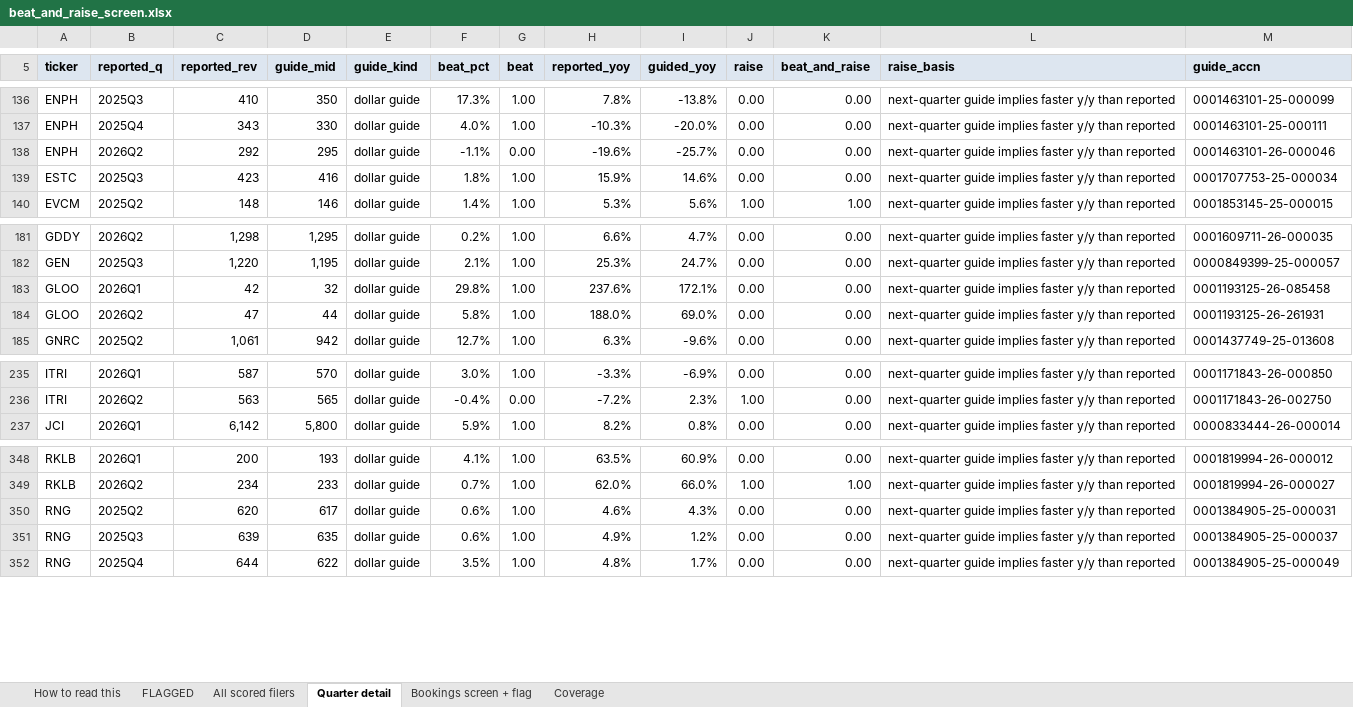
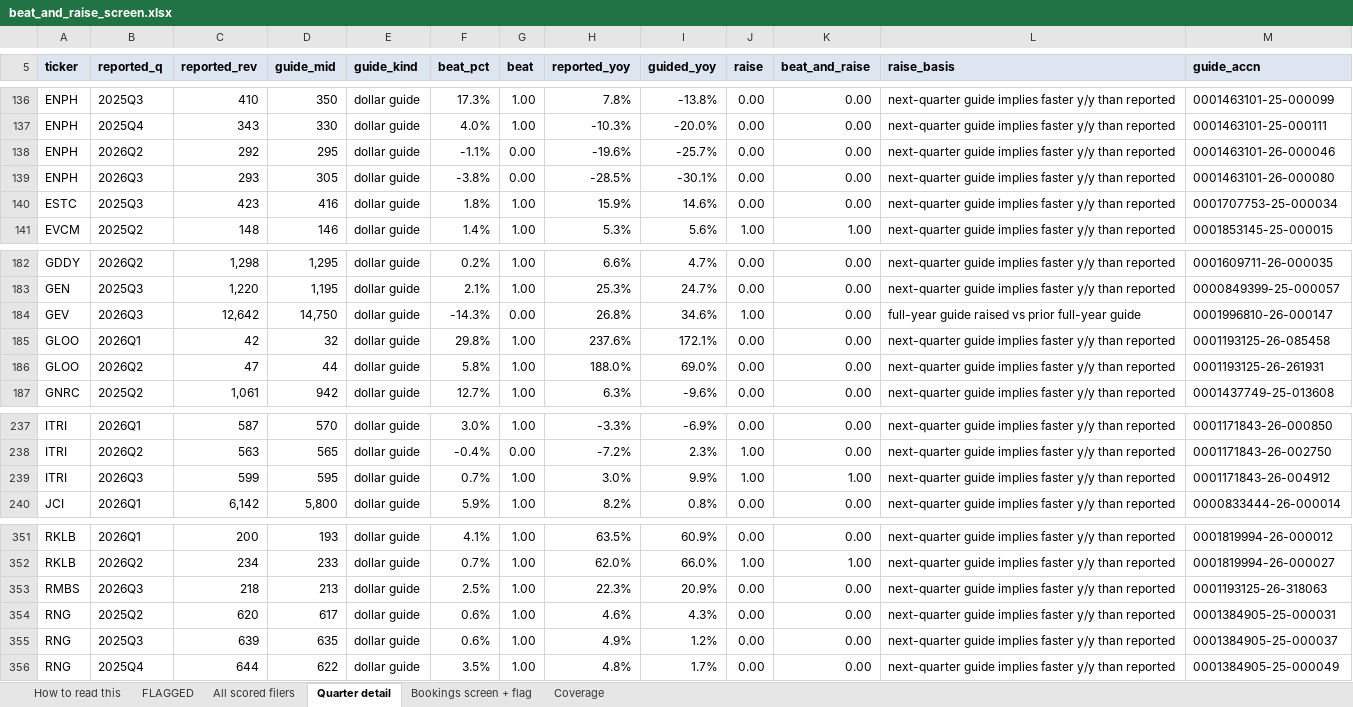
Before and after one commit to shashankrboppidi2/semis-screener, an Excel workbook: results/beat_and_raise_screen.xlsx, sheet Quarter detail, drawn as a sheet; only a part is shown, gaps mark what is left out; values as stored, in another font and other column widths than the file's, no borders; conditional formats not drawn; the diff names each change by its address in the sheet, - before the commit and + after, or states it on an @@ line.

```diff
--- a/results/beat_and_raise_screen.xlsx (sheet Quarter detail)
+++ b/results/beat_and_raise_screen.xlsx (sheet Quarter detail)
+row 139: ENPH | 2026Q3 | 293 | 305 | dollar guide | -3.8% | 0.00 | -28.5% | -30.1% | 0.00 | 0.00 | next-quarter guide implies faster y/y than reported | 0001463101-26-000080
+row 184: GEV | 2026Q3 | 12,642 | 14,750 | dollar guide | -14.3% | 0.00 | 26.8% | 34.6% | 1.00 | 0.00 | full-year guide raised vs prior full-year guide | 0001996810-26-000147
+row 239: ITRI | 2026Q3 | 599 | 595 | dollar guide | 0.7% | 1.00 | 3.0% | 9.9% | 1.00 | 1.00 | next-quarter guide implies faster y/y than reported | 0001171843-26-004912
+row 353: RMBS | 2026Q3 | 218 | 213 | dollar guide | 2.5% | 1.00 | 22.3% | 20.9% | 0.00 | 0.00 | next-quarter guide implies faster y/y than reported | 0001193125-26-318063
```
Also changed, not shown: sheet Bookings screen + flag, sheet All scored filers, results/market_bookings_screen.xlsx, results/semis_acceleration_screen.xlsx, 12 other files.
